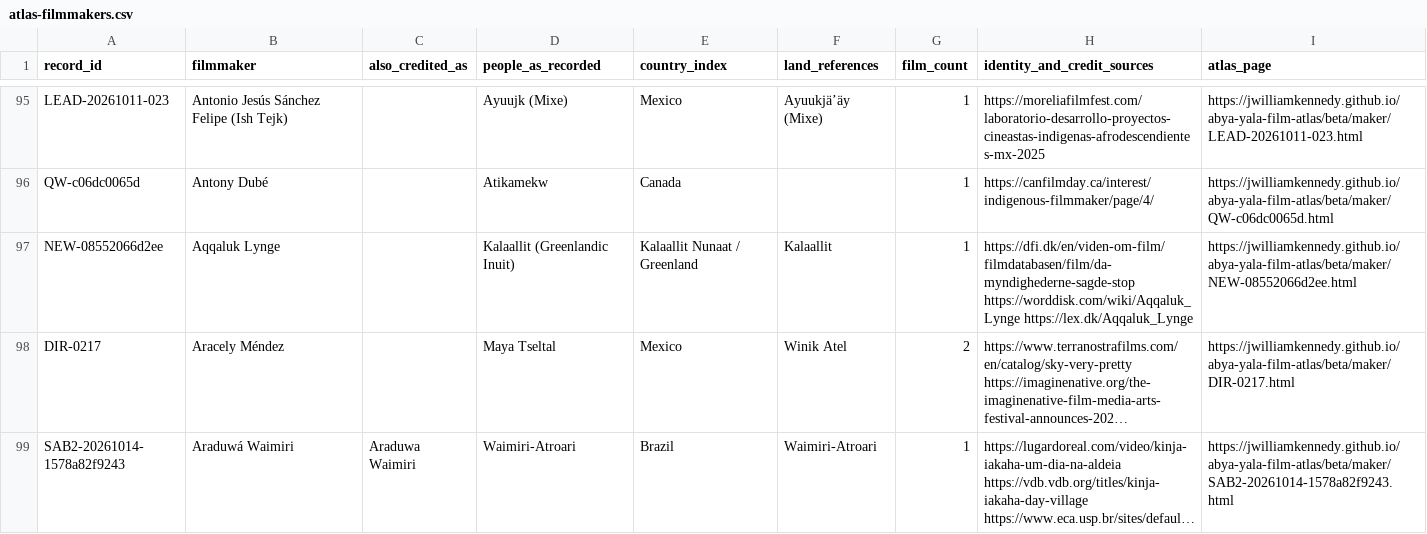
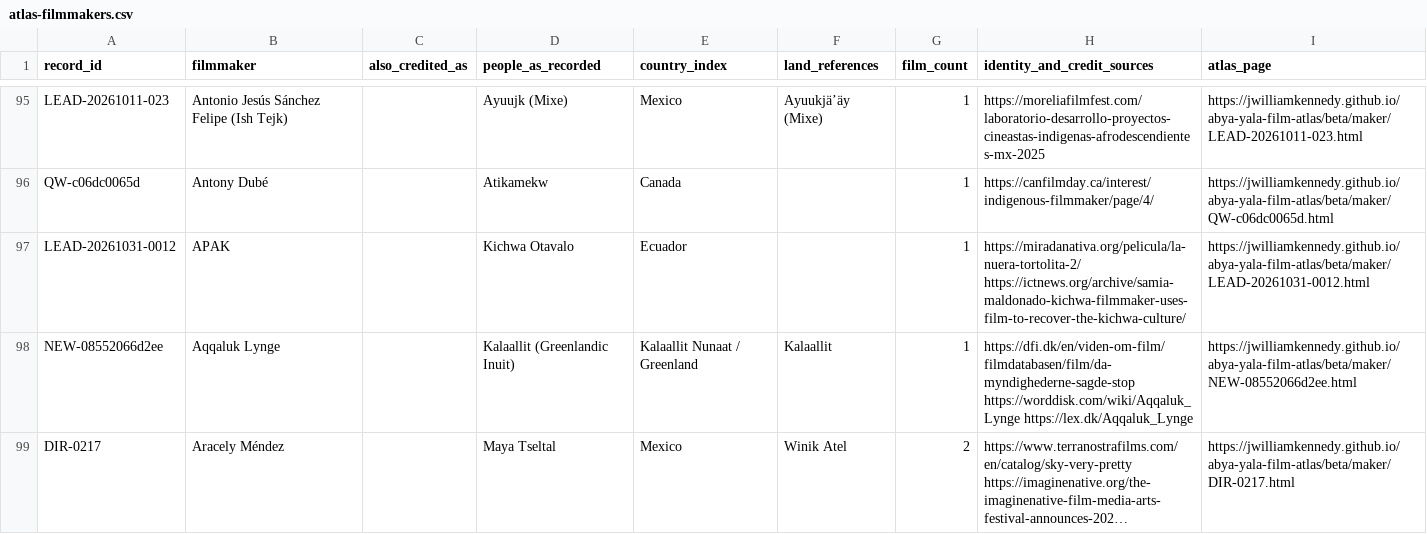
Before and after one commit to jwilliamkennedy/abya-yala-film-atlas, a CSV file: beta/data/atlas-filmmakers.csv, drawn as a sheet; only a part is shown, gaps mark what is left out; the shorter side is filled out with more unchanged rows; long unchanged cells end in ….

```diff
--- a/beta/data/atlas-filmmakers.csv
+++ b/beta/data/atlas-filmmakers.csv
@@ -96,2 +96,3 @@ LEAD-20261011-023,Antonio Jesús Sánchez Felipe (Ish Tejk),,Ayuujk (Mixe),Mexic
 QW-c06dc0065d,Antony Dubé,,Atikamekw,Canada,,1,https://canfilmday.ca/interest/indigenous-filmmaker/page/4/,https://jwilliamkennedy.github.io/abya-yala-film-atlas/beta/maker/QW-c06dc0065d.html
+LEAD-20261031-0012,APAK,,Kichwa Otavalo,Ecuador,,1,https://miradanativa.org/pelicula/la-nuera-tortolita-2/ https://ictnews.org/archive/samia-maldonado-kichwa-filmmaker-uses-film-to-recover-the-kichwa-culture/,https://jwilliamkennedy.github.io/abya-yala-film-atlas/beta/maker/LEAD-20261031-0012.html
 NEW-08552066d2ee,Aqqaluk Lynge,,Kalaallit (Greenlandic Inuit),Kalaallit Nunaat / Greenland,Kalaallit,1,https://dfi.dk/en/viden-om-film/filmdatabasen/film/da-myndighederne-sagde-stop https://worddisk.com/wiki/Aqqaluk_Lynge https://lex.dk/Aqqaluk_Lynge,https://jwilliamkennedy.github.io/abya-yala-film-atlas/beta/maker/NEW-08552066d2ee.html
```
Also changed, not shown: beta/data/atlas-films.csv, beta/data/atlas-names.csv, 13 other files.
